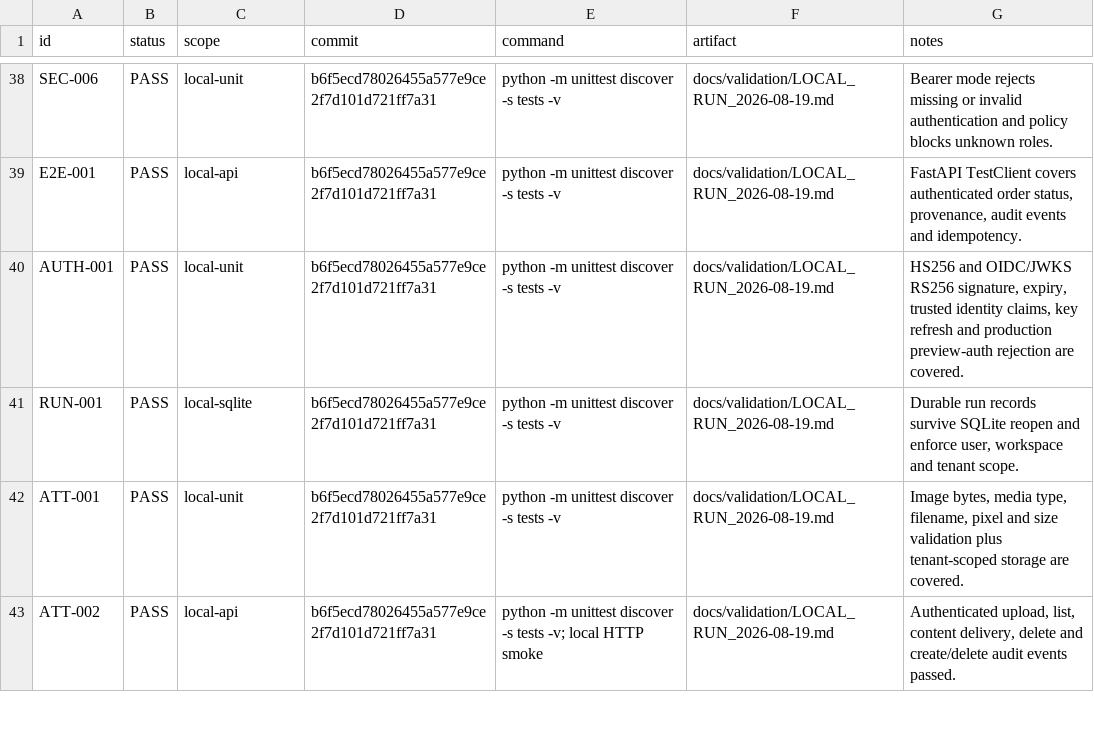
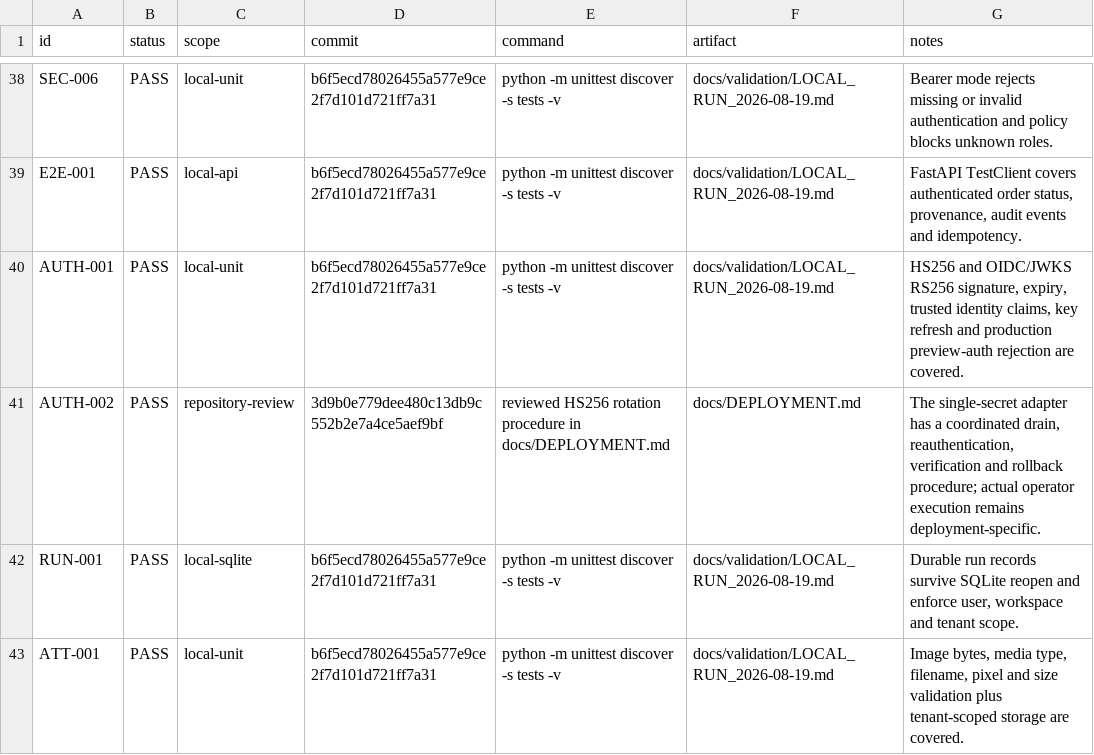
Before and after one commit to yoAkyoku/enterprise-ai-copilot, a CSV file: docs/validation/evidence-index.csv, drawn as a sheet; only a part is shown, gaps mark what is left out; the shorter side is filled out with more unchanged rows; the diff names each change by its address in the sheet, - before the commit and + after, or states it on an @@ line.

Commit message:
docs: define HS256 rotation control

```diff
--- a/docs/validation/evidence-index.csv
+++ b/docs/validation/evidence-index.csv
+row 41: AUTH-002 | PASS | repository-review | 3d9b0e779dee480c13db9c552b2e7a4ce5aef9bf | reviewed HS256 rotation procedure in docs/DEPLOYMENT.md | docs/DEPLOYMENT.md | The single-secret adapter has a coordinated drain, reauthentication, verification and rollback procedure; actual operator execution remains deployment-specific.
```
Also changed, not shown: 3 other files.
